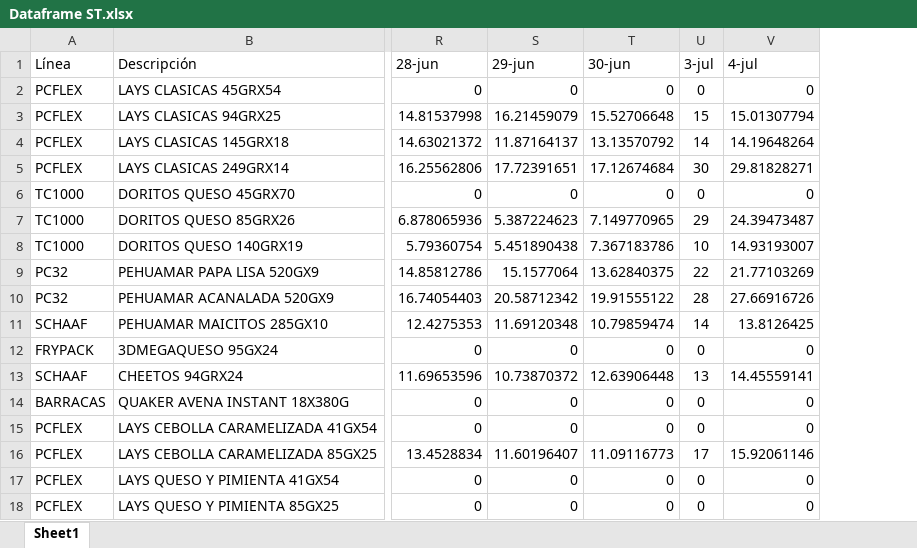
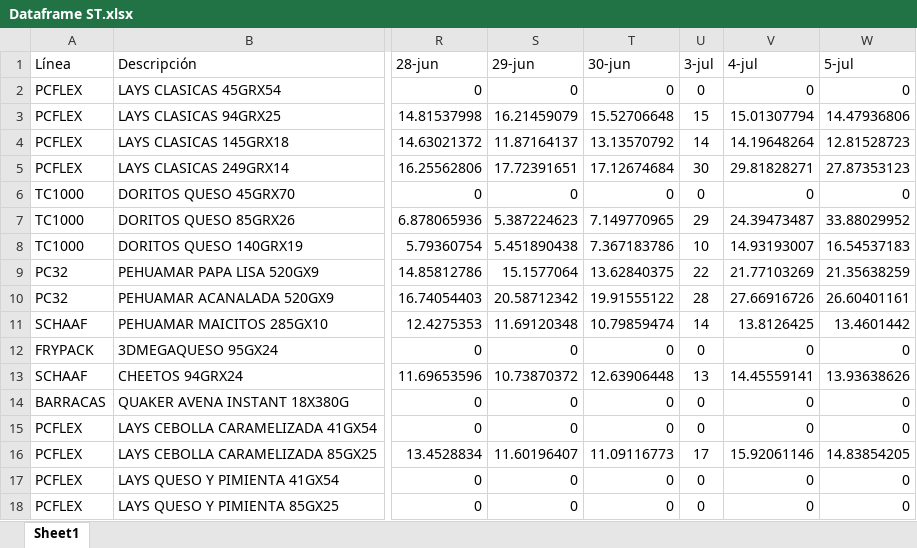
Before and after one commit to Catalinam24/presentaci-n, an Excel workbook: Dataframe ST.xlsx, sheet Sheet1, drawn as a sheet; only a part is shown, gaps mark what is left out; values as stored, in another font and other column widths than the file's, no borders; the diff names each change by its address in the sheet, - before the commit and + after, or states it on an @@ line.

```diff
--- a/Dataframe ST.xlsx (sheet Sheet1)
+++ b/Dataframe ST.xlsx (sheet Sheet1)
+column W (5-jul), rows 2-18: 0 | 14.47936806 | 12.81528723 | 27.87353123 | 0 | 33.88029952 | 16.54537183 | 21.35638259 | 26.60401161 | 13.4601442 | 0 | 13.93638626 | 0 | 0 | 14.83854205 | 0 | 0
```
Also changed, not shown: Dataframe Fam.xlsx.
